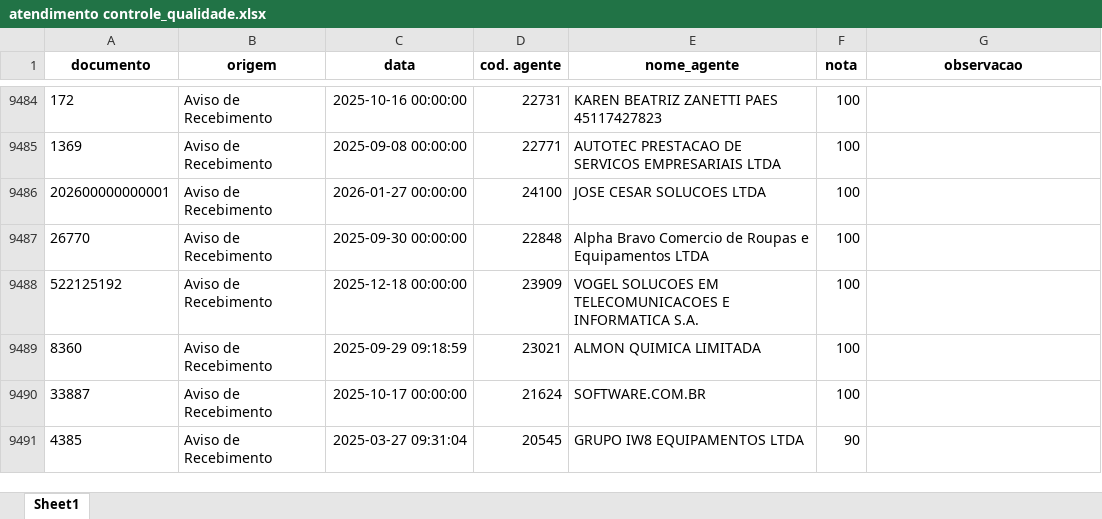
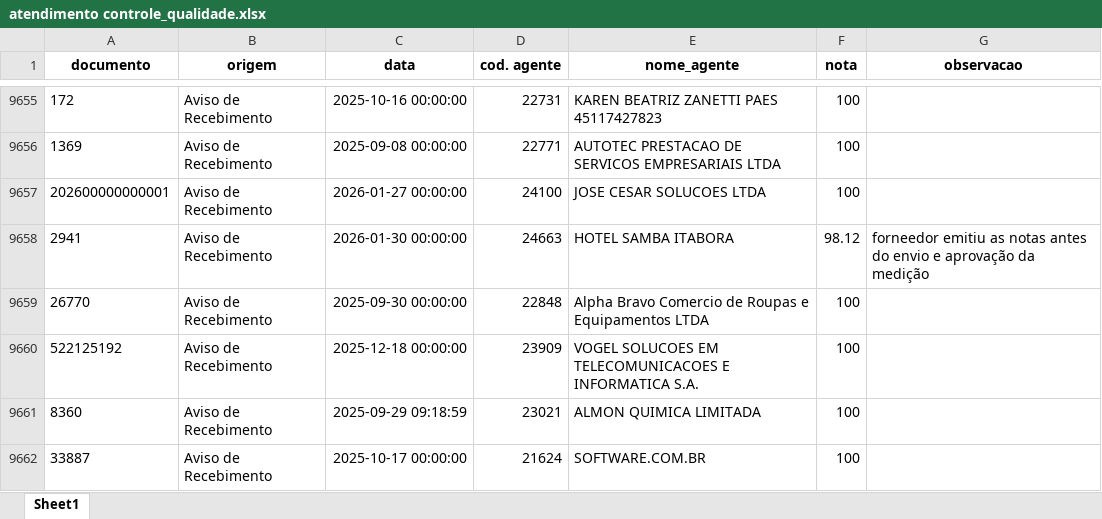
Before and after one commit to LICASKJS/mapaindicador-engeman, an Excel workbook: dados/atendimento controle_qualidade.xlsx, sheet Sheet1, drawn as a sheet; only a part is shown, gaps mark what is left out; the shorter side is filled out with more unchanged rows; values as stored, in another font and other column widths than the file's, no borders; the diff covers the shown part only; the diff names each change by its address in the sheet, - before the commit and + after, or states it on an @@ line.

```diff
--- a/dados/atendimento controle_qualidade.xlsx (sheet Sheet1)
+++ b/dados/atendimento controle_qualidade.xlsx (sheet Sheet1)
+row 9658: 2941 | Aviso de Recebimento | 2026-01-30 00:00:00 | 24663 | HOTEL SAMBA ITABORA | 98.12 | forneedor emitiu as notas antes do envio e aprovação da medição
```
Also changed, not shown: 277 added rows, 35 removed rows and 4 edited cells elsewhere in this sheet, dados/fornecedores_homologados.xlsx.
